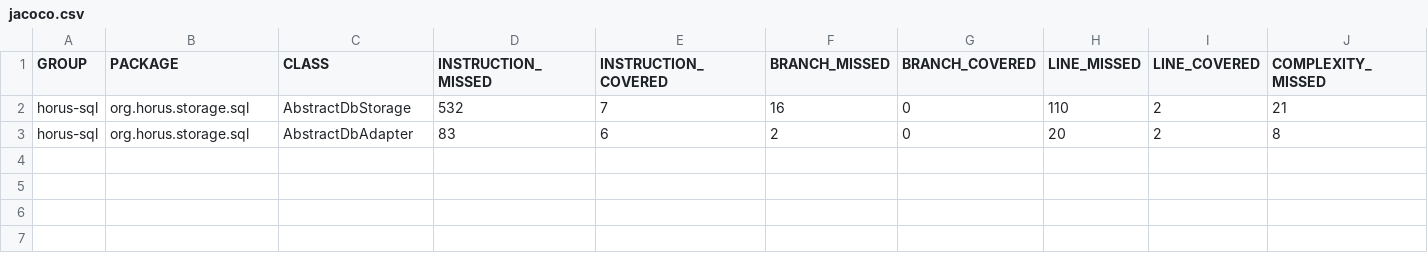
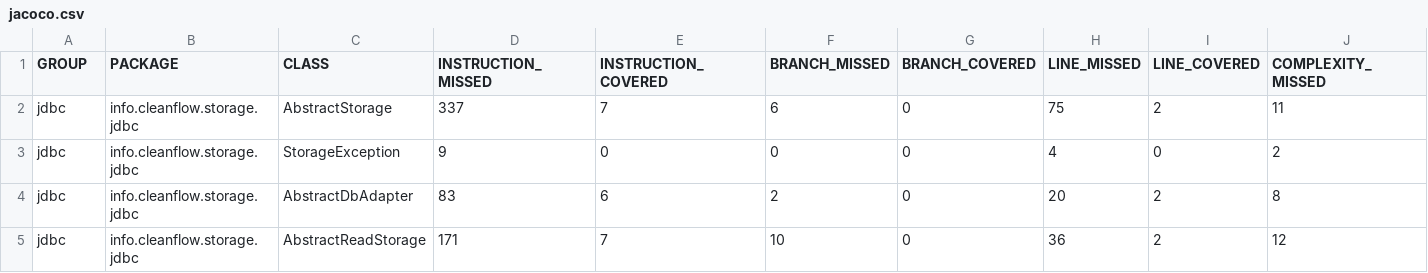
Before and after one commit to darkcavie/cleanflow-jdbc, a CSV file: target/site/jacoco/jacoco.csv, drawn as a sheet; only a part is shown; removed rows and columns are numbered as before the commit, all else as after; rows hold the shown columns only; the diff names each change by its address in the sheet, - before the commit and + after, or states it on an @@ line.

```diff
--- a/target/site/jacoco/jacoco.csv
+++ b/target/site/jacoco/jacoco.csv
-row 2: horus-sql | org.horus.storage.sql | AbstractDbStorage | 532 | 7 | 16 | 0 | 110 | 2 | 21
+row 2: jdbc | info.cleanflow.storage.jdbc | AbstractStorage | 337 | 7 | 6 | 0 | 75 | 2 | 11
+row 3: jdbc | info.cleanflow.storage.jdbc | StorageException | 9 | 0 | 0 | 0 | 4 | 0 | 2
-A4 (GROUP): horus-sql
+A4 (GROUP): jdbc
-B4 (PACKAGE): org.horus.storage.sql
+B4 (PACKAGE): info.cleanflow.storage.jdbc
+row 5: jdbc | info.cleanflow.storage.jdbc | AbstractReadStorage | 171 | 7 | 10 | 0 | 36 | 2 | 12
```
Also changed, not shown: 37 other files.
